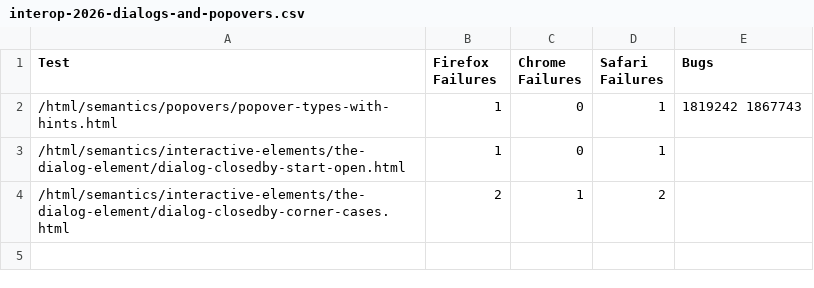
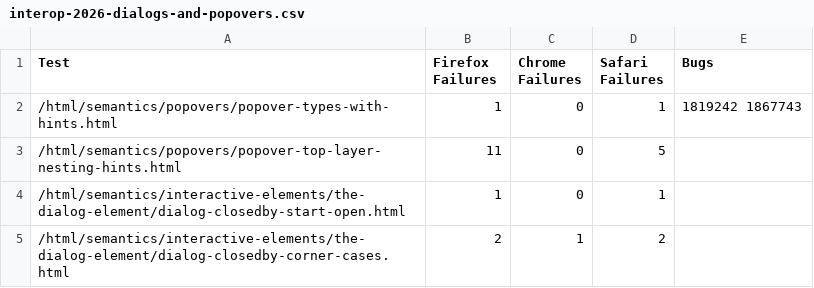
Before and after one commit to jgraham/arewewptyet, a CSV file: docs/interop-2026/interop-2026-dialogs-and-popovers.csv, drawn as a sheet; the diff names each change by its address in the sheet, - before the commit and + after, or states it on an @@ line.

```diff
--- a/docs/interop-2026/interop-2026-dialogs-and-popovers.csv
+++ b/docs/interop-2026/interop-2026-dialogs-and-popovers.csv
+row 3: /html/semantics/popovers/popover-top-layer-nesting-hints.html | 11 | 0 | 5
```
Also changed, not shown: docs/interop-2025/interop-2024-layout.csv, docs/interop-2025/scores.csv, 21 other files.
